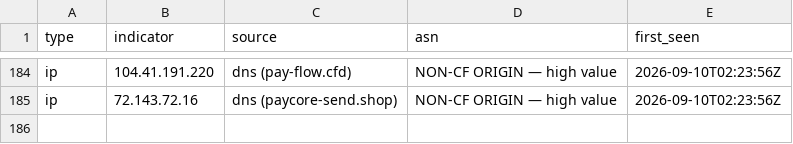
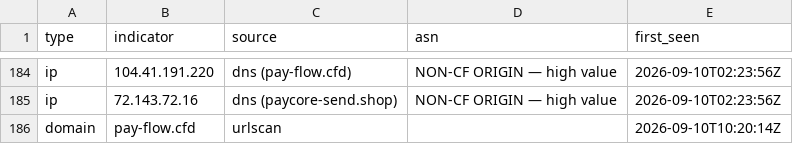
Before and after one commit to malek-alhu/marketplace-phaas-tracker, a CSV file: monitor/findings.csv, drawn as a sheet; only a part is shown, gaps mark what is left out; the diff names each change by its address in the sheet, - before the commit and + after, or states it on an @@ line.

```diff
--- a/monitor/findings.csv
+++ b/monitor/findings.csv
+row 186: domain | pay-flow.cfd | urlscan |  | 2026-09-10T10:20:14Z
```
Also changed, not shown: 2 other files.
